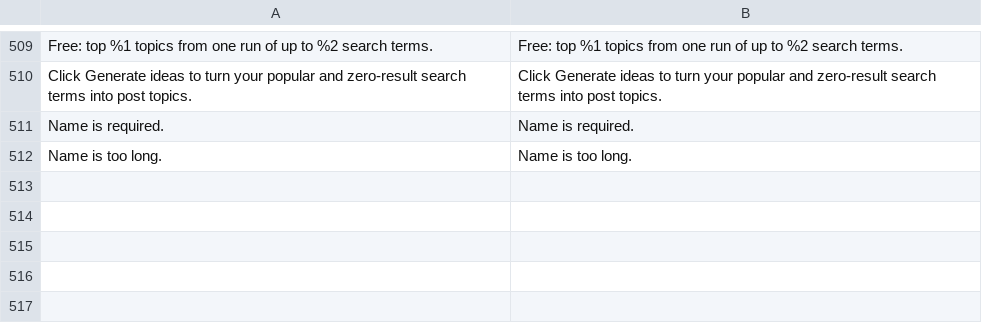
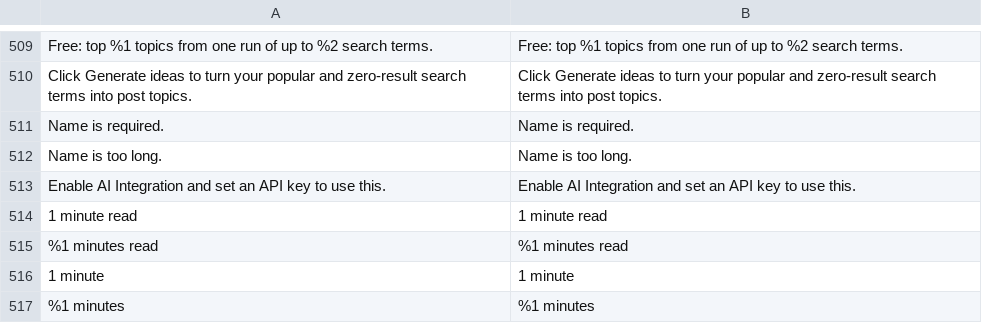
Before and after one commit to mageplaza/magento-2-blog, a CSV file: i18n/en_US.csv, drawn as a sheet; only a part is shown, gaps mark what is left out; the diff names each change by its address in the sheet, - before the commit and + after, or states it on an @@ line.

Commit message:
Blog AI QA fixes: read time label, Hyva search Enter, date format, AI tooltip and single error message

```diff
--- a/i18n/en_US.csv
+++ b/i18n/en_US.csv
+row 513: Enable AI Integration and set an API key to use this. | Enable AI Integration and set an API key to use this.
+row 514: 1 minute read | 1 minute read
+row 515: %1 minutes read | %1 minutes read
+row 516: 1 minute | 1 minute
+row 517: %1 minutes | %1 minutes
```
Also changed, not shown: 6 other files.
